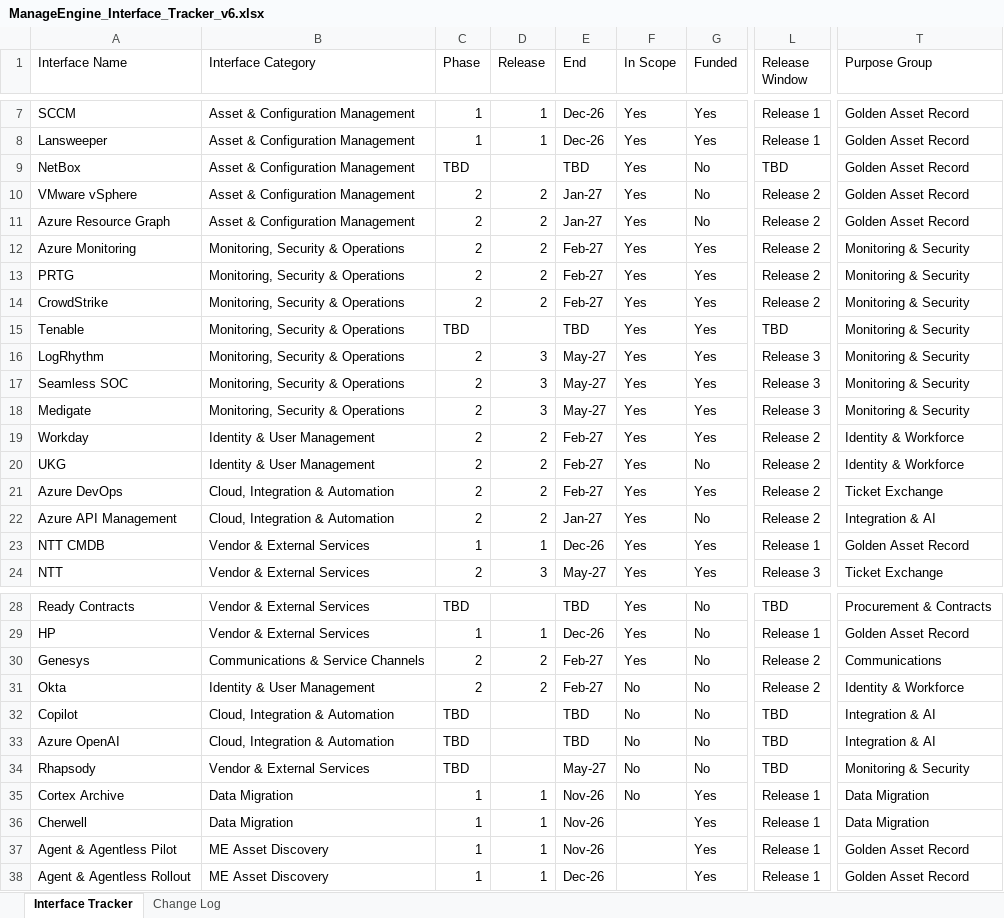
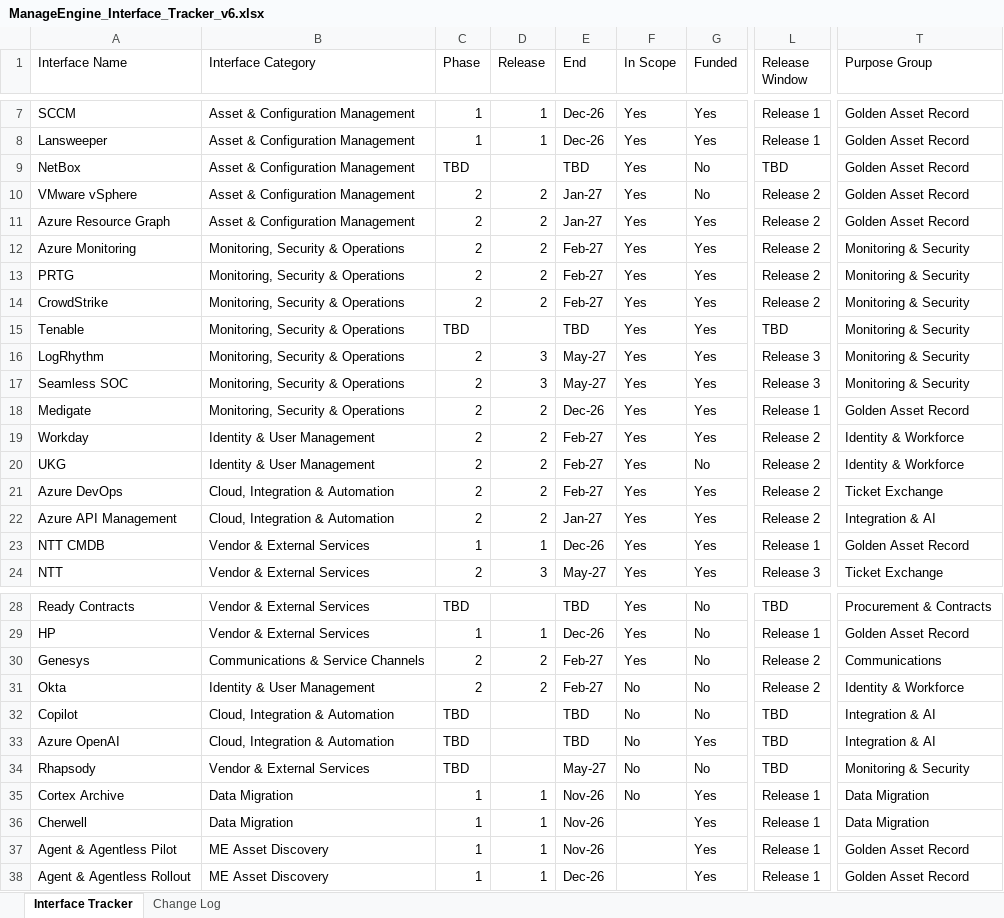
Before and after one commit to ashishkaram/PlentyValleyAttendance, an Excel workbook: ManageEngine_Interface_Tracker_v6.xlsx, sheet Interface Tracker, drawn as a sheet; only a part is shown, gaps mark what is left out; values as stored, in another font and other column widths than the file's, no cell formats; the diff names each change by its address in the sheet, - before the commit and + after, or states it on an @@ line.

```diff
--- a/ManageEngine_Interface_Tracker_v6.xlsx (sheet Interface Tracker)
+++ b/ManageEngine_Interface_Tracker_v6.xlsx (sheet Interface Tracker)
-G11 (Funded): No
+G11 (Funded): Yes
-D18 (Release): 3
+D18 (Release): 2
-E18 (End): May-27
+E18 (End): Dec-26
-L18 (Release Window): Release 3
+L18 (Release Window): Release 1
-T18 (Purpose Group): Monitoring & Security
+T18 (Purpose Group): Golden Asset Record
-G22 (Funded): No
+G22 (Funded): Yes
-G33 (Funded): No
+G33 (Funded): Yes
```
Also changed, not shown: sheet Change Log, cell formats, 1 other file.
